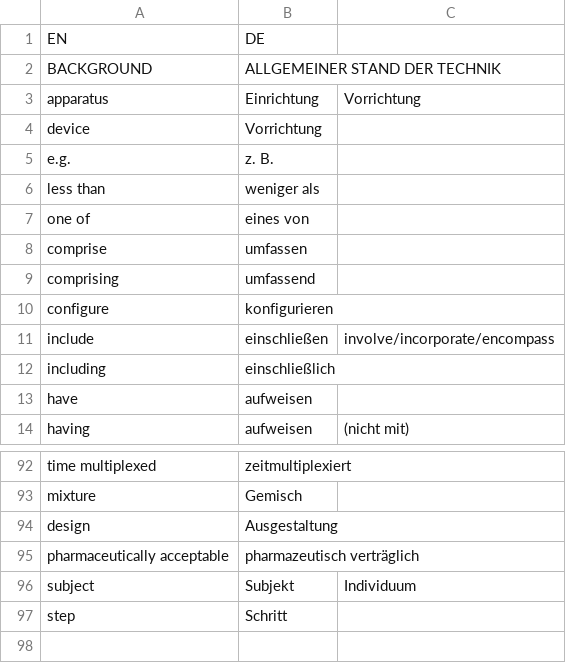
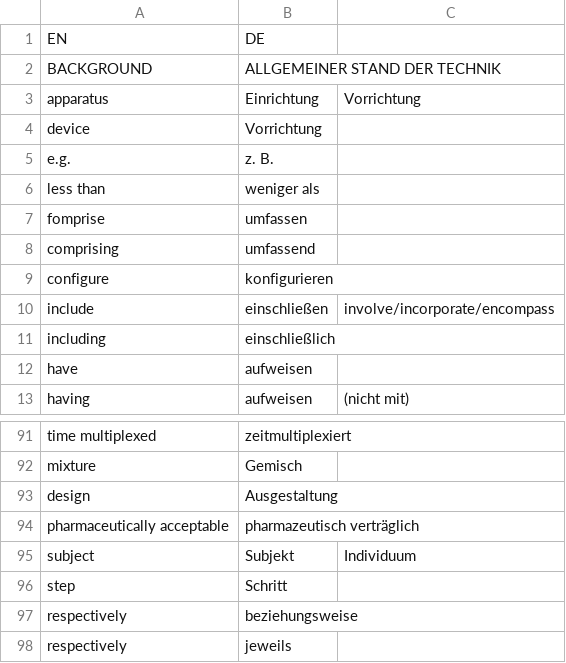
Before and after one commit to utaschulz1/patent-translation-agent, a CSV file: standard_glossary.csv, drawn as a sheet; only a part is shown, gaps mark what is left out.

Commit message:
corrected content

```diff
--- a/standard_glossary.csv
+++ b/standard_glossary.csv
@@ -6,4 +6,3 @@ e.g.,z. B.,
 less than,weniger als
-one of,eines von,
-comprise,umfassen,
+fomprise,umfassen,
 comprising,umfassend,
@@ -97 +96,3 @@ subject,Subjekt,Individuum
 step,Schritt
+respectively,beziehungsweise
+respectively,jeweils
```
